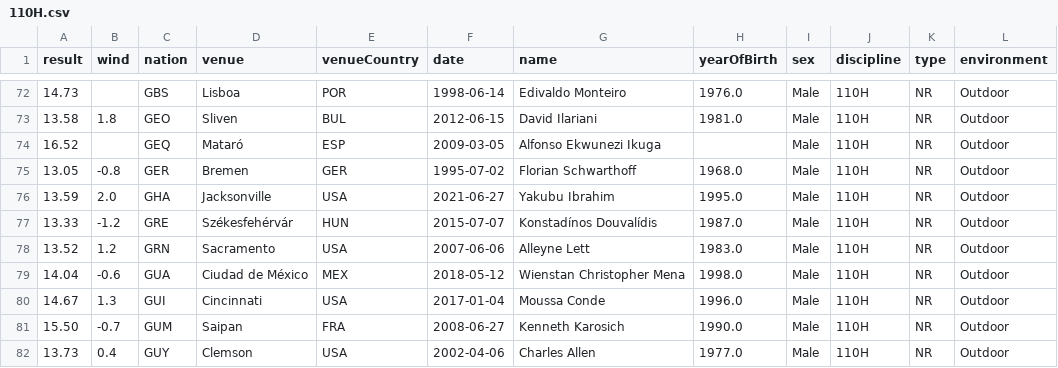
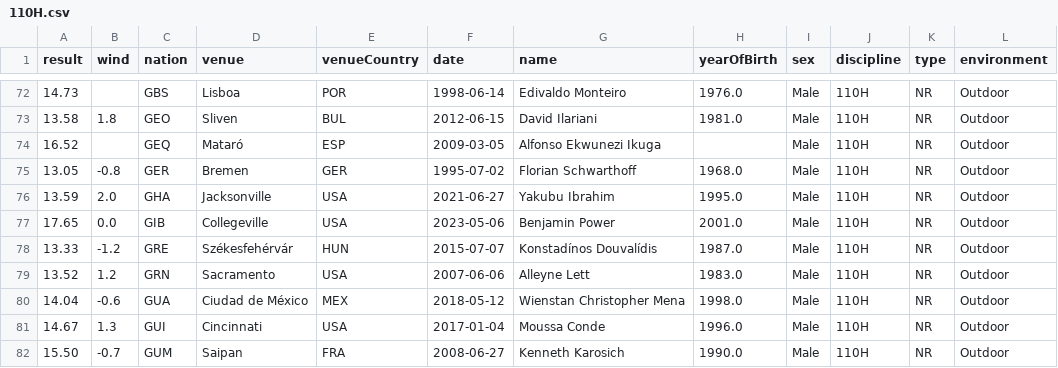
Before and after one commit to nimarion/records, a CSV file: nationalrecords/men/110H.csv, drawn as a sheet; only a part is shown, gaps mark what is left out; the shorter side is filled out with more unchanged rows; the diff names each change by its address in the sheet, - before the commit and + after, or states it on an @@ line.

```diff
--- a/nationalrecords/men/110H.csv
+++ b/nationalrecords/men/110H.csv
+row 77: 17.65 | 0.0 | GIB | Collegeville | USA | 2023-05-06 | Benjamin Power | 2001.0 | Male | 110H | NR | Outdoor
```
Also changed, not shown: nationalrecords/men/Mar.csv, nationalrecords/taf.csv, 27 other files.
